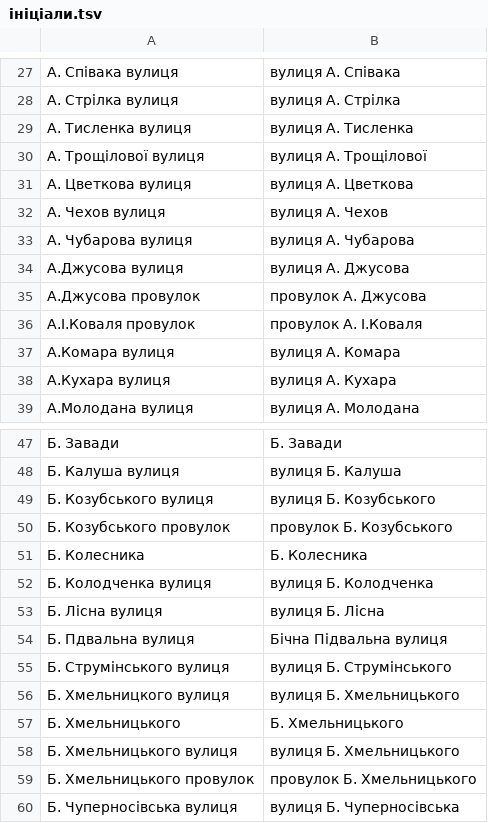
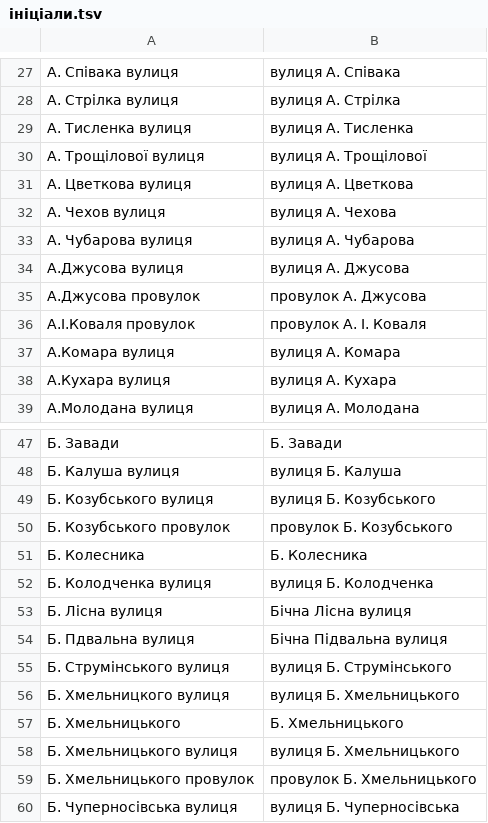
Before and after one commit to mellangr/mellangr.github.io, a TSV file: assets/streets/ініціали.tsv, drawn as a sheet; only a part is shown, gaps mark what is left out.

```diff
--- a/assets/streets/ініціали.tsv
+++ b/assets/streets/ініціали.tsv
@@ -31,3 +31,3 @@
 А. Цветкова вулиця	вулиця А. Цветкова
-А. Чехов вулиця	вулиця А. Чехов
+А. Чехов вулиця	вулиця А. Чехова
 А. Чубарова вулиця	вулиця А. Чубарова
@@ -35,3 +35,3 @@
 А.Джусова провулок	провулок А. Джусова
-А.І.Коваля провулок	провулок А. І.Коваля
+А.І.Коваля провулок	провулок А. І. Коваля
 А.Комара вулиця	вулиця А. Комара
@@ -52,3 +52,3 @@
 Б. Колодченка вулиця	вулиця Б. Колодченка
-Б. Лісна вулиця	вулиця Б. Лісна
+Б. Лісна вулиця	Бічна Лісна вулиця
 Б. Пдвальна вулиця	Бічна Підвальна вулиця
```
Also changed, not shown: assets/streets/імена чи прізвища.tsv, 4 other files.
